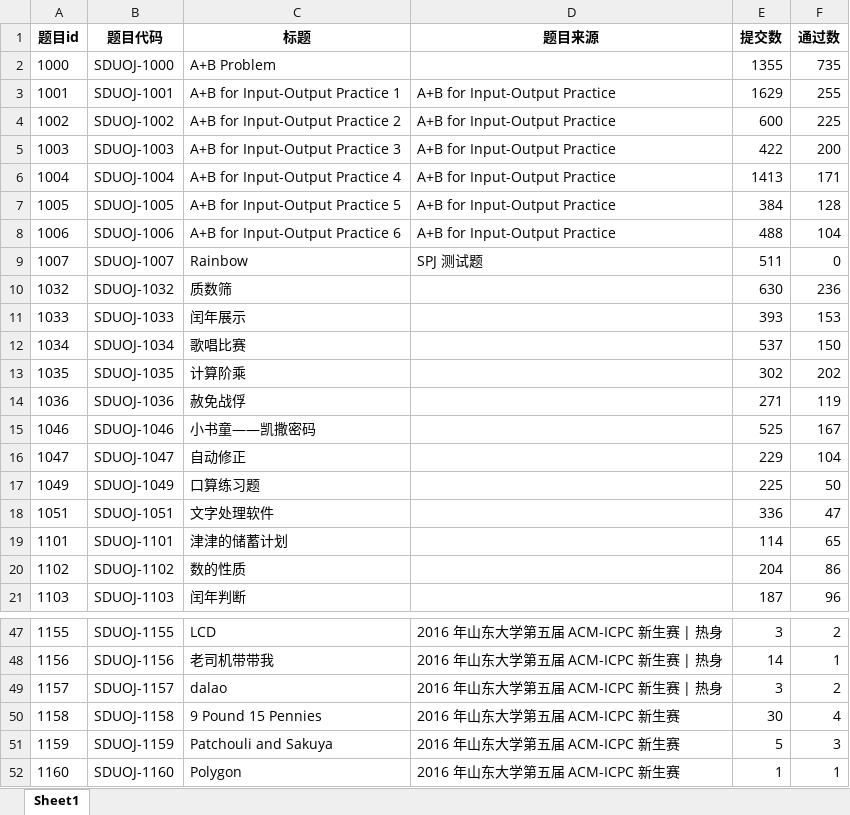
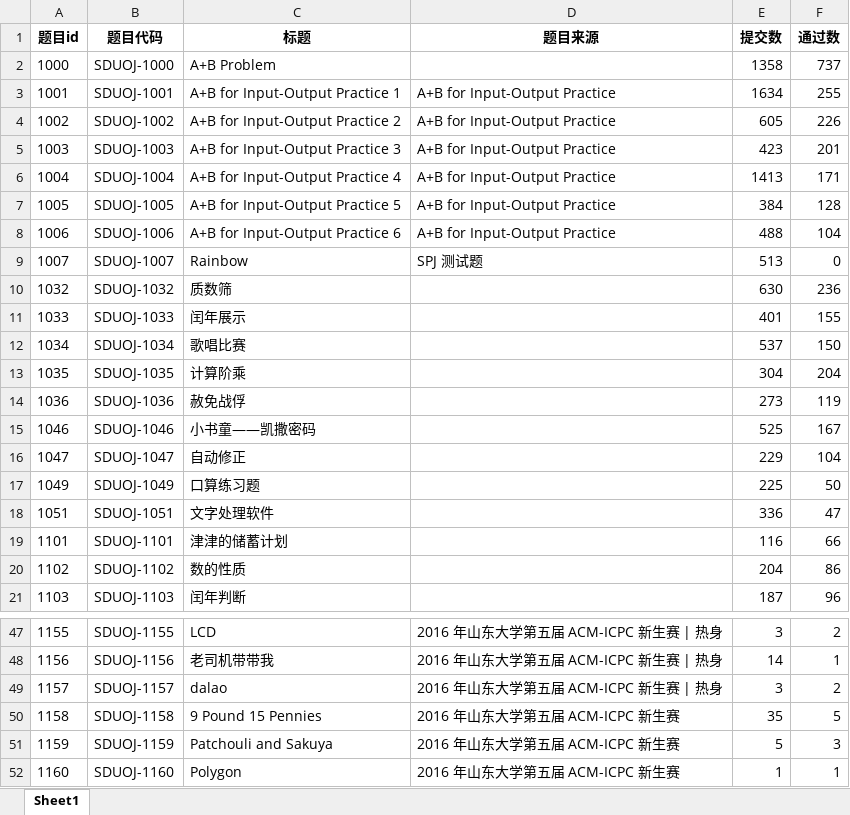
Before and after one commit to billpenn2005/opl_project, an Excel workbook: Problem_data.xlsx, sheet Sheet1, drawn as a sheet; only a part is shown, gaps mark what is left out; values as stored, in another font and other column widths than the file's, no borders; the diff names each change by its address in the sheet, - before the commit and + after, or states it on an @@ line.

Commit message:
modified:   .gitignore 	modified:   Problem_data.xlsx 	modified:   src/greedy_Q.py

```diff
--- a/Problem_data.xlsx (sheet Sheet1)
+++ b/Problem_data.xlsx (sheet Sheet1)
-E2 (提交数): 1355
+E2 (提交数): 1358
-F2 (通过数): 735
+F2 (通过数): 737
-E3 (提交数): 1629
+E3 (提交数): 1634
-E4 (提交数): 600
+E4 (提交数): 605
-F4 (通过数): 225
+F4 (通过数): 226
-E5 (提交数): 422
+E5 (提交数): 423
-F5 (通过数): 200
+F5 (通过数): 201
-E9 (提交数): 511
+E9 (提交数): 513
-E11 (提交数): 393
+E11 (提交数): 401
-F11 (通过数): 153
+F11 (通过数): 155
-E13 (提交数): 302
+E13 (提交数): 304
-F13 (通过数): 202
+F13 (通过数): 204
-E14 (提交数): 271
+E14 (提交数): 273
-E19 (提交数): 114
+E19 (提交数): 116
-F19 (通过数): 65
+F19 (通过数): 66
-E50 (提交数): 30
+E50 (提交数): 35
-F50 (通过数): 4
+F50 (通过数): 5
```
Also changed, not shown: 2 other files.
